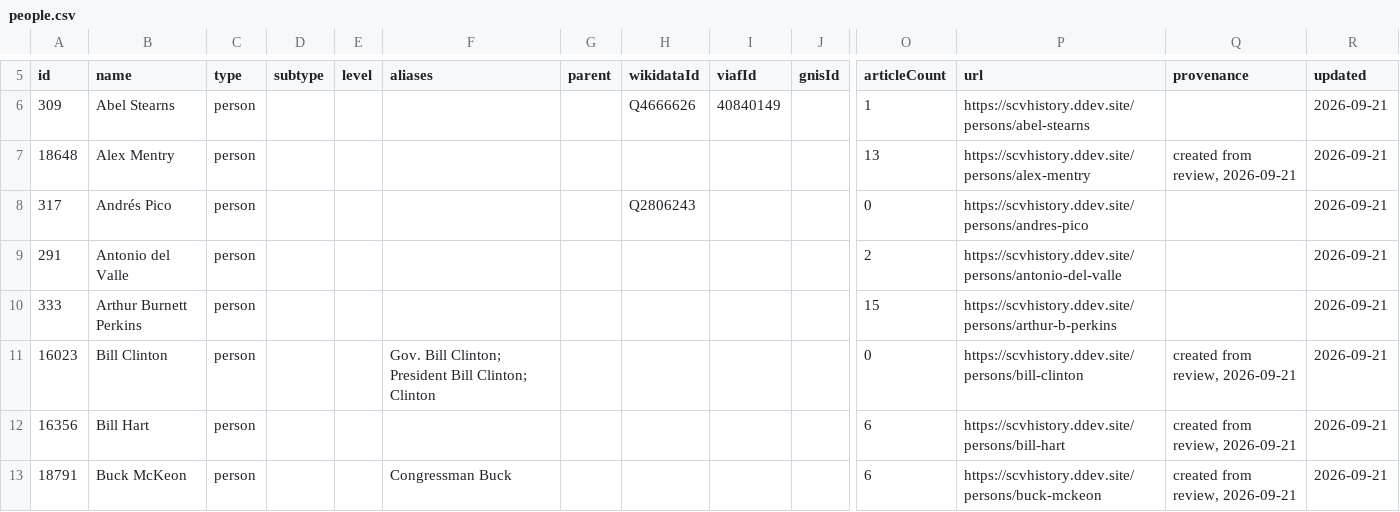
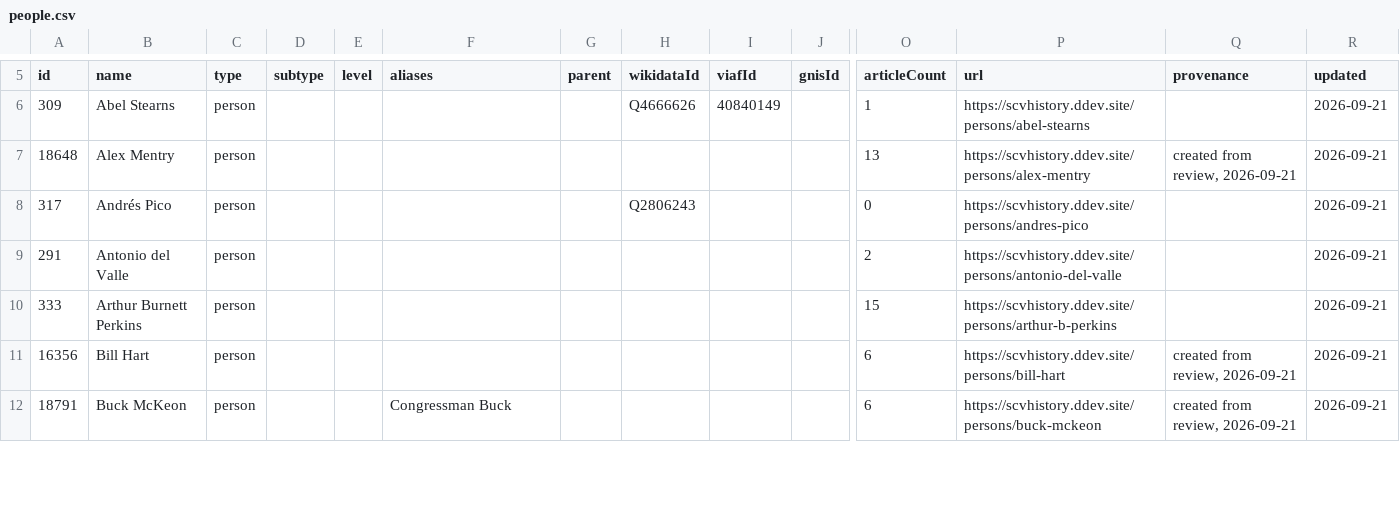
Before and after one commit to starksocialmedia/scvhistory, a CSV file: web/data/people.csv, drawn as a sheet; only a part is shown, gaps mark what is left out; rows hold the shown columns only; the diff covers the shown part only; the diff names each change by its address in the sheet, - before the commit and + after, or states it on an @@ line.

```diff
--- a/web/data/people.csv
+++ b/web/data/people.csv
-row 11: 16023 | Bill Clinton | person |  |  | Gov. Bill Clinton; President Bill Clinton; Clinton |  |  |  |  | 0 | https://scvhistory.ddev.site/persons/bill-clinton | created from review, 2026-09-21 | 2026-09-21
```
Also changed, not shown: 1 removed row and 8 edited cells elsewhere in this file, 5 other files.
